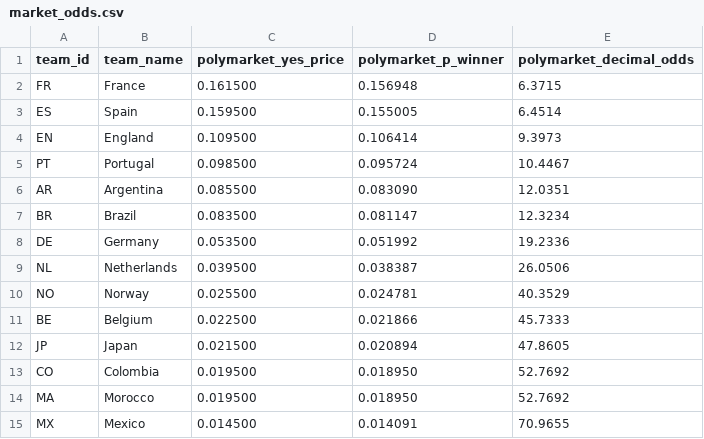
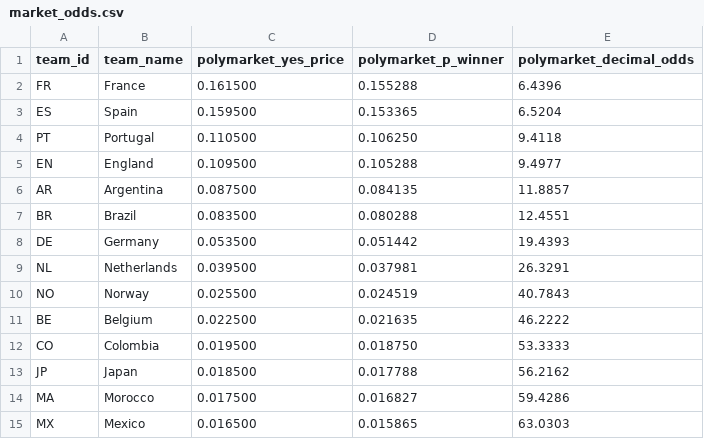
Before and after one commit to recommend-games/blog, a CSV file: experiments/world_cup_2026/data/processed/market_odds.csv, drawn as a sheet; only a part is shown; the diff covers the shown part only.

```diff
--- a/experiments/world_cup_2026/data/processed/market_odds.csv
+++ b/experiments/world_cup_2026/data/processed/market_odds.csv
@@ -1,15 +1,15 @@
 team_id,team_name,polymarket_yes_price,polymarket_p_winner,polymarket_decimal_odds
-FR,France,0.161500,0.156948,6.3715
-ES,Spain,0.159500,0.155005,6.4514
-EN,England,0.109500,0.106414,9.3973
-PT,Portugal,0.098500,0.095724,10.4467
-AR,Argentina,0.085500,0.083090,12.0351
-BR,Brazil,0.083500,0.081147,12.3234
-DE,Germany,0.053500,0.051992,19.2336
-NL,Netherlands,0.039500,0.038387,26.0506
-NO,Norway,0.025500,0.024781,40.3529
-BE,Belgium,0.022500,0.021866,45.7333
-JP,Japan,0.021500,0.020894,47.8605
-CO,Colombia,0.019500,0.018950,52.7692
-MA,Morocco,0.019500,0.018950,52.7692
-MX,Mexico,0.014500,0.014091,70.9655
+FR,France,0.161500,0.155288,6.4396
+ES,Spain,0.159500,0.153365,6.5204
+PT,Portugal,0.110500,0.106250,9.4118
+EN,England,0.109500,0.105288,9.4977
+AR,Argentina,0.087500,0.084135,11.8857
+BR,Brazil,0.083500,0.080288,12.4551
+DE,Germany,0.053500,0.051442,19.4393
+NL,Netherlands,0.039500,0.037981,26.3291
+NO,Norway,0.025500,0.024519,40.7843
+BE,Belgium,0.022500,0.021635,46.2222
+CO,Colombia,0.019500,0.018750,53.3333
+JP,Japan,0.018500,0.017788,56.2162
+MA,Morocco,0.017500,0.016827,59.4286
+MX,Mexico,0.016500,0.015865,63.0303
```
Also changed, not shown: 2 added rows, 2 removed rows and 64 edited cells elsewhere in this file, experiments/world_cup_2026/data/raw/eloratings_world.tsv, experiments/world_cup_2026/outputs/group_probabilities.csv, 22 other files.
